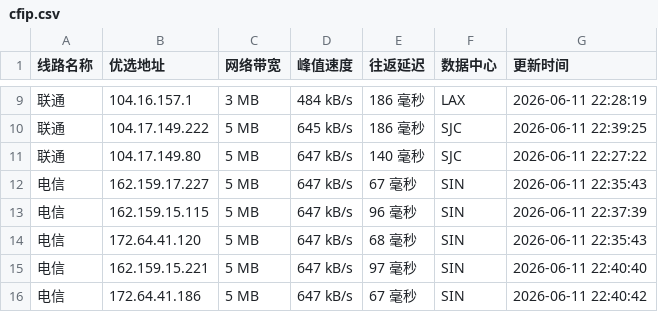
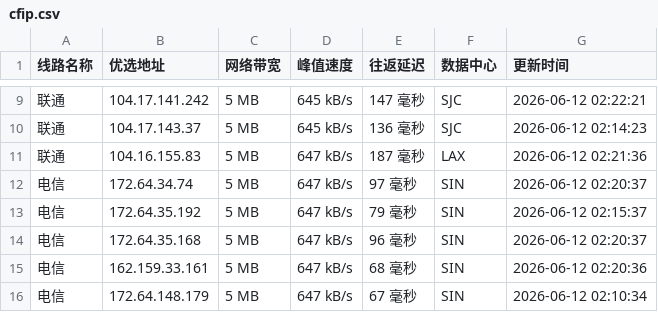
Before and after one commit to 748171997rui-afk/cfipyx, a CSV file: cfip.csv, drawn as a sheet; only a part is shown, gaps mark what is left out; the diff covers the shown part only.

```diff
--- a/cfip.csv
+++ b/cfip.csv
@@ -9,8 +9,8 @@
-联通,104.16.157.1,3 MB,484 kB/s,186 毫秒,LAX,2026-06-11 22:28:19
-联通,104.17.149.222,5 MB,645 kB/s,186 毫秒,SJC,2026-06-11 22:39:25
-联通,104.17.149.80,5 MB,647 kB/s,140 毫秒,SJC,2026-06-11 22:27:22
-电信,162.159.17.227,5 MB,647 kB/s,67 毫秒,SIN,2026-06-11 22:35:43
-电信,162.159.15.115,5 MB,647 kB/s,96 毫秒,SIN,2026-06-11 22:37:39
-电信,172.64.41.120,5 MB,647 kB/s,68 毫秒,SIN,2026-06-11 22:35:43
-电信,162.159.15.221,5 MB,647 kB/s,97 毫秒,SIN,2026-06-11 22:40:40
-电信,172.64.41.186,5 MB,647 kB/s,67 毫秒,SIN,2026-06-11 22:40:42
+联通,104.17.141.242,5 MB,645 kB/s,147 毫秒,SJC,2026-06-12 02:22:21
+联通,104.17.143.37,5 MB,645 kB/s,136 毫秒,SJC,2026-06-12 02:14:23
+联通,104.16.155.83,5 MB,647 kB/s,187 毫秒,LAX,2026-06-12 02:21:36
+电信,172.64.34.74,5 MB,647 kB/s,97 毫秒,SIN,2026-06-12 02:20:37
+电信,172.64.35.192,5 MB,647 kB/s,79 毫秒,SIN,2026-06-12 02:15:37
+电信,172.64.35.168,5 MB,647 kB/s,96 毫秒,SIN,2026-06-12 02:20:37
+电信,162.159.33.161,5 MB,647 kB/s,68 毫秒,SIN,2026-06-12 02:20:36
+电信,172.64.148.179,5 MB,647 kB/s,67 毫秒,SIN,2026-06-12 02:10:34
```
Also changed, not shown: 29 edited cells elsewhere in this file, 1 other file.
